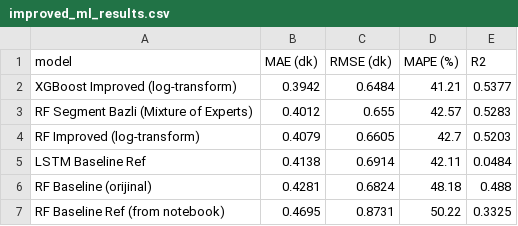
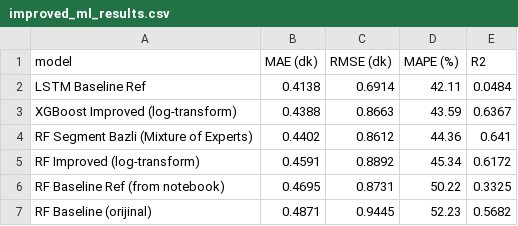
Before and after one commit to mbilalturk/graduation-project, a CSV file: results/tables/improved_ml_results.csv, drawn as a sheet.

Commit message:
Add multi-route comparison and improve feature engineering scripts
- Introduced new CSV files for improved LSTM and ML results for routes 268 and 565.
- Updated existing ML results for route 565 with new metrics.
- Created a new script to generate a multi-route comparison table for models across different routes.
- Enhanced the feature engineering script to support dynamic route selection and added dwell time features.
- Modified LSTM and ML scripts to accommodate route parameters for better flexibility and consistency in results.

```diff
--- a/results/tables/improved_ml_results.csv
+++ b/results/tables/improved_ml_results.csv
@@ -1,7 +1,7 @@
 model,MAE (dk),RMSE (dk),MAPE (%),R2
-XGBoost Improved (log-transform),0.3942,0.6484,41.21,0.5377
-RF Segment Bazli (Mixture of Experts),0.4012,0.655,42.57,0.5283
-RF Improved (log-transform),0.4079,0.6605,42.7,0.5203
 LSTM Baseline Ref,0.4138,0.6914,42.11,0.0484
-RF Baseline (orijinal),0.4281,0.6824,48.18,0.488
+XGBoost Improved (log-transform),0.4388,0.8663,43.59,0.6367
+RF Segment Bazli (Mixture of Experts),0.4402,0.8612,44.36,0.641
+RF Improved (log-transform),0.4591,0.8892,45.34,0.6172
 RF Baseline Ref (from notebook),0.4695,0.8731,50.22,0.3325
+RF Baseline (orijinal),0.4871,0.9445,52.23,0.5682
```
Also changed, not shown: 15 other files.
